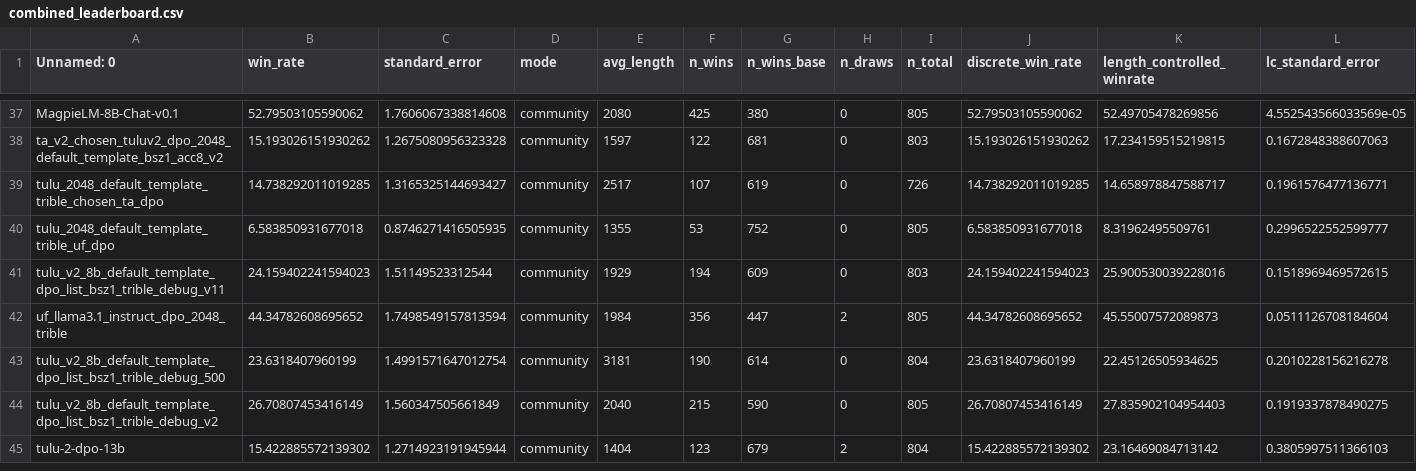
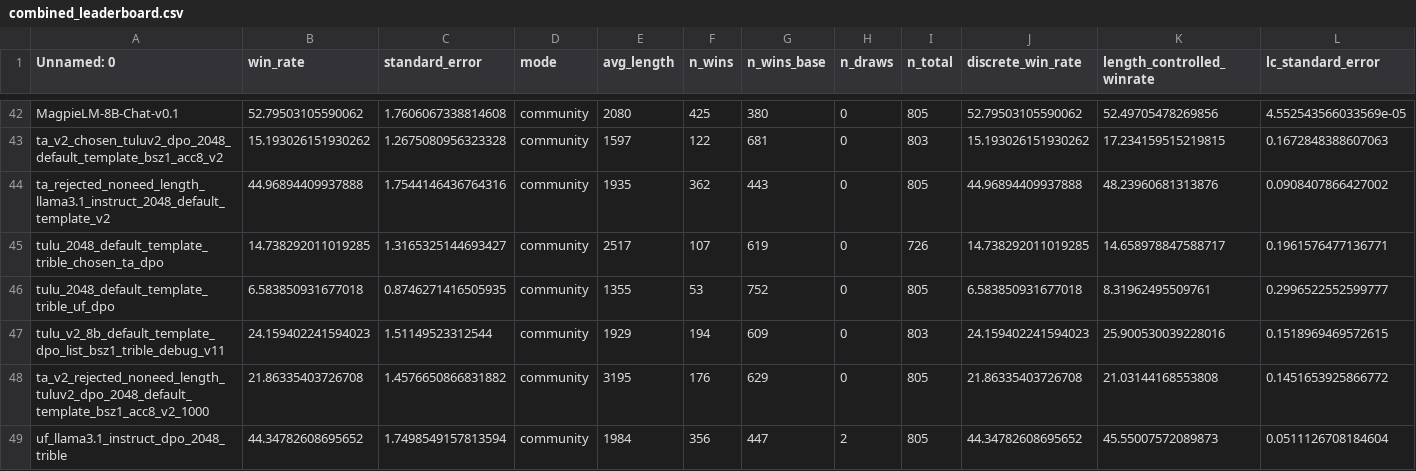
Before and after one commit to JackLingjie/alpaca_eval_azure, a CSV file: combined_leaderboard.csv, drawn as a sheet; only a part is shown, gaps mark what is left out; the shorter side is filled out with more unchanged rows; the diff covers the shown part only; the diff names each change by its address in the sheet, - before the commit and + after, or states it on an @@ line.

```diff
--- a/combined_leaderboard.csv
+++ b/combined_leaderboard.csv
+row 44: ta_rejected_noneed_length_llama3.1_instruct_2048_default_template_v2 | 44.96894409937888 | 1.7544146436764316 | community | 1935 | 362 | 443 | 0 | 805 | 44.96894409937888 | 48.23960681313876 | 0.0908407866427002
+row 48: ta_v2_rejected_noneed_length_tuluv2_dpo_2048_default_template_bsz1_acc8_v2_1000 | 21.86335403726708 | 1.4576650866831882 | community | 3195 | 176 | 629 | 0 | 805 | 21.86335403726708 | 21.03144168553808 | 0.1451653925866772
```
Also changed, not shown: 11 added rows elsewhere in this file, src/alpaca_eval/metrics/weights/alpaca_eval_gpt4_turbo_fn/length_controlled_v1/baseline_gpt4_1106_preview.csv, 58 other files.
